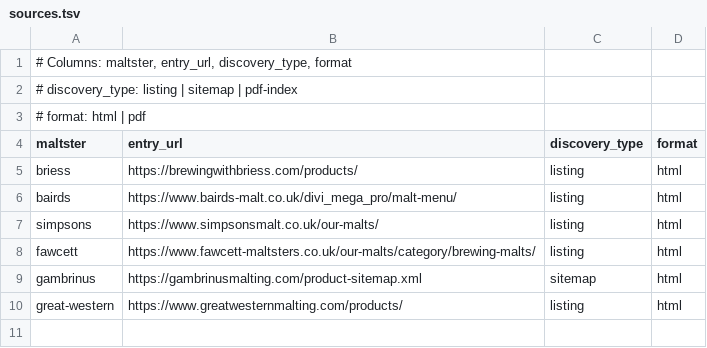
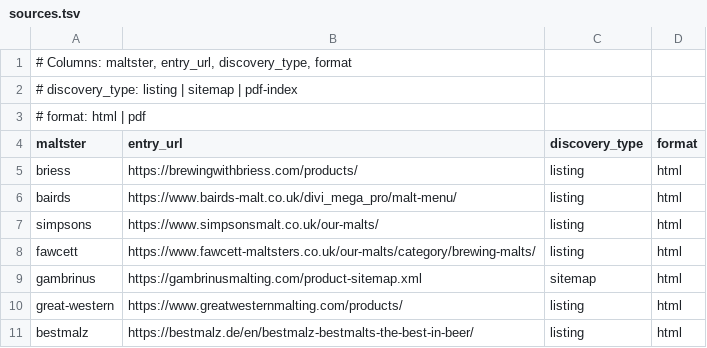
Before and after one commit to leebsmith/malt-database, a TSV file: config/sources.tsv, drawn as a sheet.

Commit message:
Add Bestmalz maltster
Crawl the English Bestmalz catalog (43 malts under div.malz-wrapper), then
extract name, description, and the spec table's Wort color (EBC / L -> the
Lovibond value) and Extract %. Normalize European decimal commas.

- bin/fetch-bestmalz.sh: catalog -> 43 malt pages (2s delay)
- bin/process-bestmalz.sh + bestmalz.jq: per-page extraction
- schema/bestmalz.schema.json: intermediate schema (no notes field)
- lib/malt.py: Bestmalz colour/yield + category overrides
- schema/malt.schema.json: add Bestmalz to maltster enum
- sources.tsv/Makefile/README updated

```diff
--- a/config/sources.tsv
+++ b/config/sources.tsv
@@ -10 +10,2 @@ gambrinus	https://gambrinusmalting.com/product-sitemap.xml	sitemap	html
 great-western	https://www.greatwesternmalting.com/products/	listing	html
+bestmalz	https://bestmalz.de/en/bestmalz-bestmalts-the-best-in-beer/	listing	html
```
Also changed, not shown: 8 other files.
